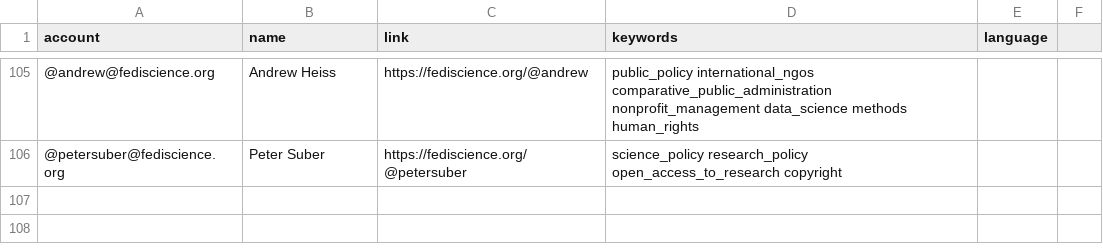
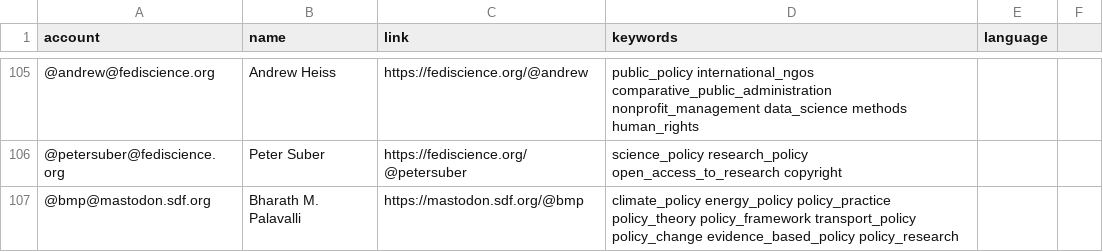
Before and after one commit to howlettm/Mastodon-Policy, a CSV file: resources/users.csv, drawn as a sheet; only a part is shown, gaps mark what is left out.

Commit message:
Update users.csv

```diff
--- a/resources/users.csv
+++ b/resources/users.csv
@@ -106 +106,2 @@ account,name,link,keywords,language
 @petersuber@fediscience.org,Peter Suber,https://fediscience.org/@petersuber,science_policy research_policy open_access_to_research copyright
+@bmp@mastodon.sdf.org,Bharath M. Palavalli,https://mastodon.sdf.org/@bmp,climate_policy energy_policy policy_practice policy_theory policy_framework transport_policy policy_change evidence_based_policy policy_research
```
